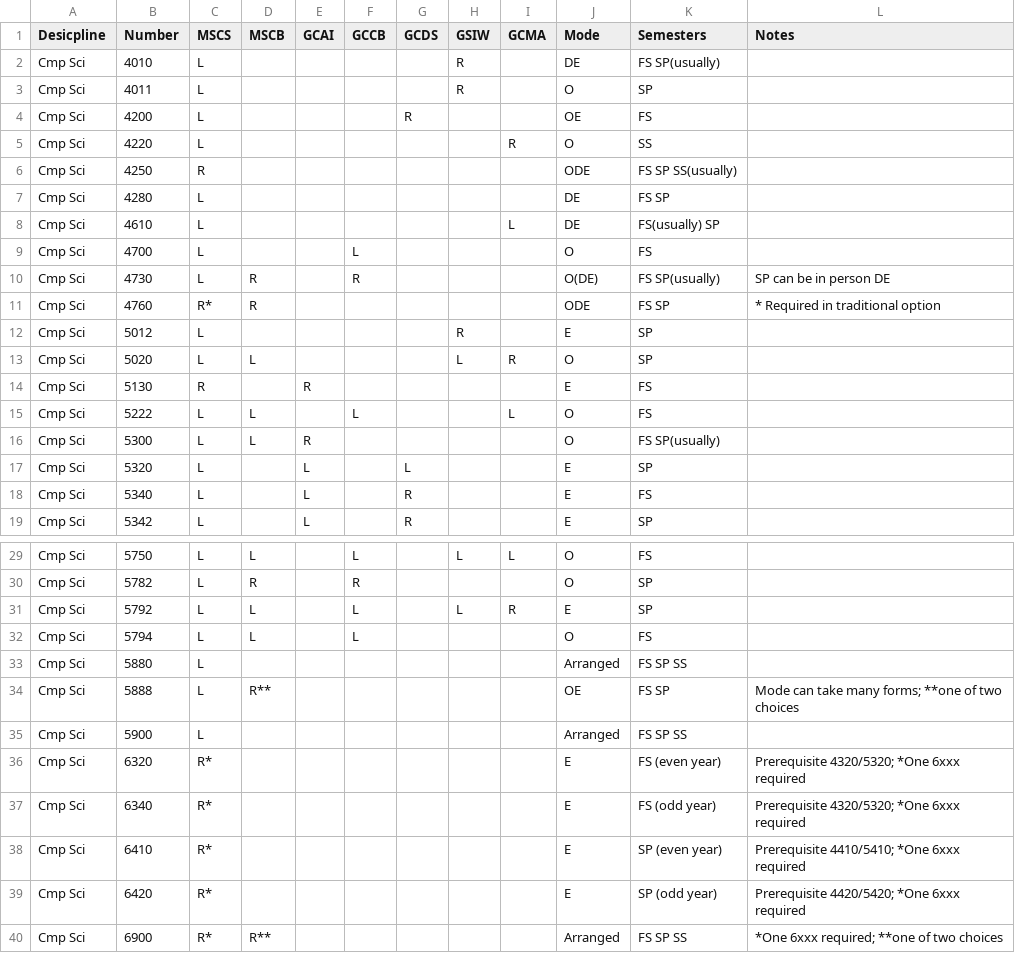
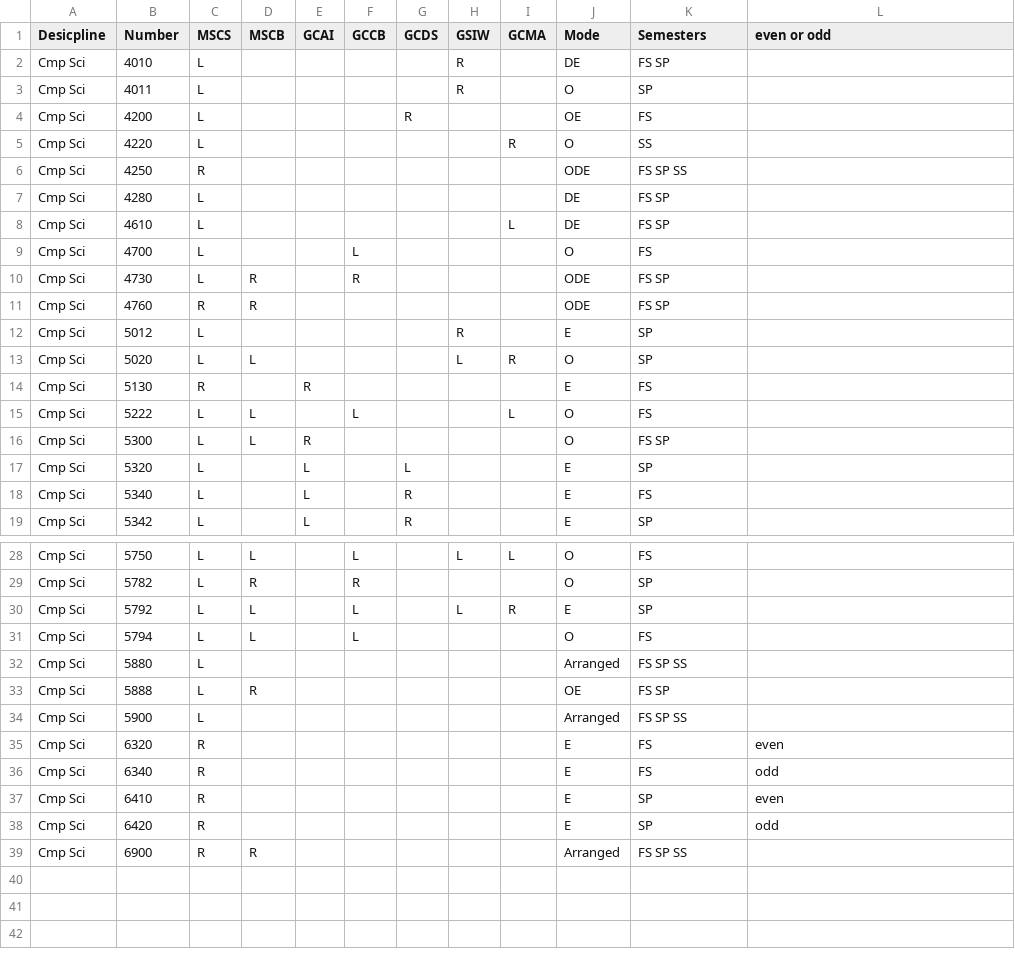
Before and after one commit to dstjohniii/ms-advisor, a CSV file: client/src/data/rotation_cleaned.csv, drawn as a sheet; only a part is shown, gaps mark what is left out; the diff covers the shown part only.

Commit message:
fix: Cleans the csv for it is more readable.

```diff
--- a/client/src/data/rotation_cleaned.csv
+++ b/client/src/data/rotation_cleaned.csv
@@ -1,3 +1,3 @@
-Desicpline,Number,MSCS,MSCB,GCAI,GCCB,GCDS,GSIW,GCMA,Mode,Semesters,Notes
-Cmp Sci,4010,L,,,,,R,,DE,FS SP(usually),
+Desicpline,Number,MSCS,MSCB,GCAI,GCCB,GCDS,GSIW,GCMA,Mode,Semesters,even or odd
+Cmp Sci,4010,L,,,,,R,,DE,FS SP,
 Cmp Sci,4011,L,,,,,R,,O,SP,
@@ -5,8 +5,8 @@ Cmp Sci,4200,L,,,,R,,,OE,FS ,
 Cmp Sci,4220,L,,,,,,R,O,SS,
-Cmp Sci,4250,R,,,,,,,ODE,FS SP SS(usually),
+Cmp Sci,4250,R,,,,,,,ODE,FS SP SS,
 Cmp Sci,4280,L,,,,,,,DE,FS SP,
-Cmp Sci,4610,L,,,,,,L,DE,FS(usually) SP,
+Cmp Sci,4610,L,,,,,,L,DE,FS SP,
 Cmp Sci,4700,L,,,L,,,,O,FS,
-Cmp Sci,4730,L,R,,R,,,,O(DE),FS SP(usually),SP can be in person DE
-Cmp Sci,4760,R*,R,,,,,,ODE,FS SP,* Required in traditional option
+Cmp Sci,4730,L,R,,R,,,,ODE,FS SP,
+Cmp Sci,4760,R,R,,,,,,ODE,FS SP,
 Cmp Sci,5012,L,,,,,R,,E,SP,
@@ -15,3 +15,3 @@ Cmp Sci,5130,R,,R,,,,,E,FS,
 Cmp Sci,5222,L,L,,L,,,L,O,FS,
-Cmp Sci,5300,L,L,R,,,,,O,FS SP(usually),
+Cmp Sci,5300,L,L,R,,,,,O,FS SP,
 Cmp Sci,5320,L,,L,,L,,,E,SP,
@@ -34,7 +33,7 @@ Cmp Sci,5880,L,,,,,,,Arranged,FS SP SS ,
-Cmp Sci,5888,L,R**,,,,,,OE,FS SP,Mode can take many forms; **one of two choices
+Cmp Sci,5888,L,R,,,,,,OE,FS SP,
 Cmp Sci,5900,L,,,,,,,Arranged,FS SP SS,
-Cmp Sci,6320,R*,,,,,,,E,FS (even year),Prerequisite 4320/5320; *One 6xxx required
-Cmp Sci,6340,R*,,,,,,,E,FS (odd year),Prerequisite 4320/5320; *One 6xxx required
-Cmp Sci ,6410,R*,,,,,,,E,SP (even year),Prerequisite 4410/5410; *One 6xxx required
-Cmp Sci ,6420,R*,,,,,,,E,SP (odd year),Prerequisite 4420/5420; *One 6xxx required
-Cmp Sci,6900,R*,R**,,,,,,Arranged,FS SP SS,*One 6xxx required; **one of two choices
+Cmp Sci,6320,R,,,,,,,E,FS,even
+Cmp Sci,6340,R,,,,,,,E,FS,odd
+Cmp Sci,6410,R,,,,,,,E,SP,even
+Cmp Sci,6420,R,,,,,,,E,SP,odd
+Cmp Sci,6900,R,R,,,,,,Arranged,FS SP SS,
```
Also changed, not shown: 1 removed row and 5 edited cells elsewhere in this file, 1 other file.
